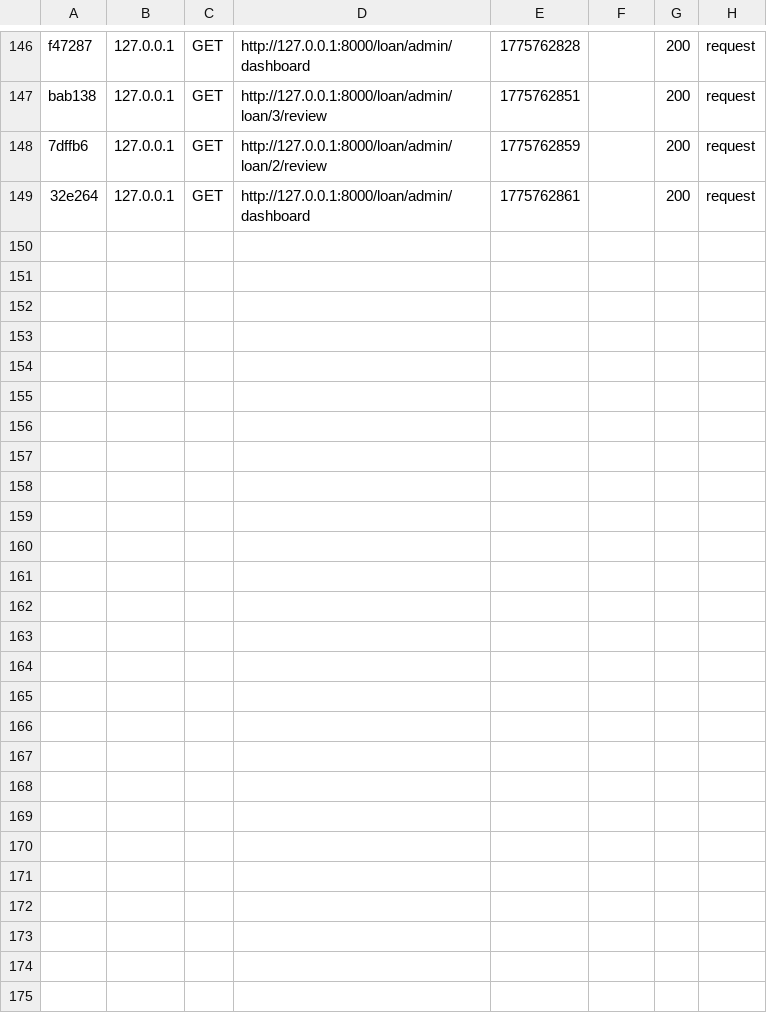
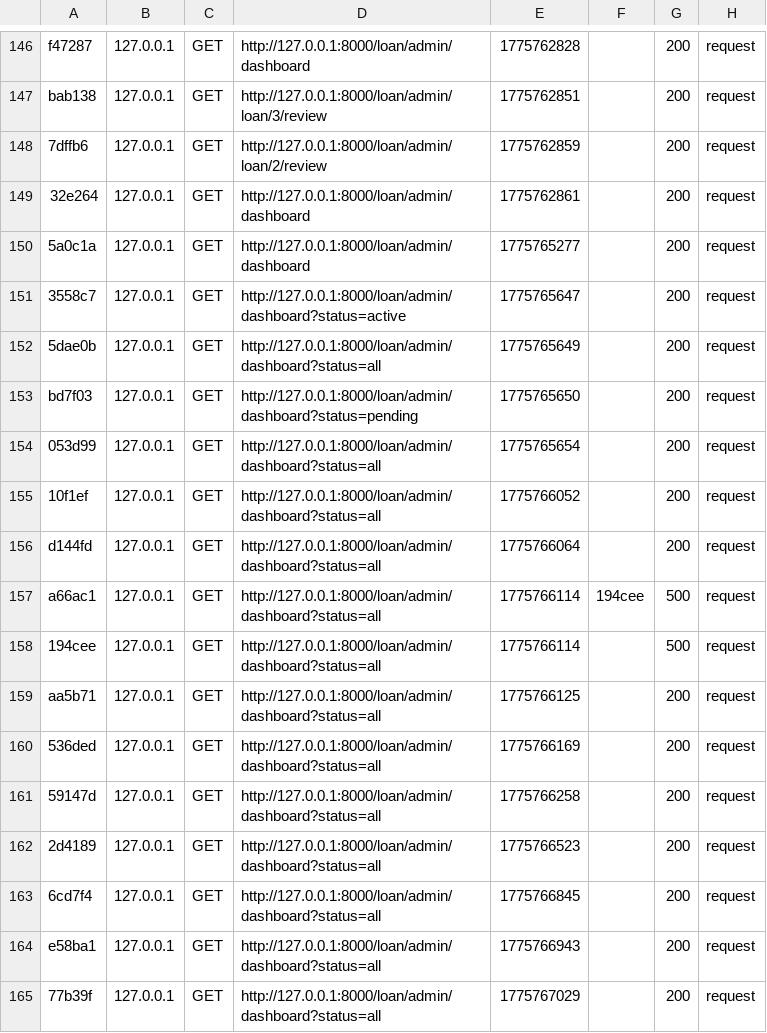
Before and after one commit to mohamed-hedi-kaouech/Esprit-PIDEV-Symfony-3A28-2026-FinTrust, a CSV file: var/cache/dev/profiler/index.csv, drawn as a sheet; only a part is shown, gaps mark what is left out.

```diff
--- a/var/cache/dev/profiler/index.csv
+++ b/var/cache/dev/profiler/index.csv
@@ -149 +149,17 @@ bab138,127.0.0.1,GET,http://127.0.0.1:8000/loan/admin/loan/3/review,1775762851,,
 32e264,127.0.0.1,GET,http://127.0.0.1:8000/loan/admin/dashboard,1775762861,,200,request
+5a0c1a,127.0.0.1,GET,http://127.0.0.1:8000/loan/admin/dashboard,1775765277,,200,request
+3558c7,127.0.0.1,GET,http://127.0.0.1:8000/loan/admin/dashboard?status=active,1775765647,,200,request
+5dae0b,127.0.0.1,GET,http://127.0.0.1:8000/loan/admin/dashboard?status=all,1775765649,,200,request
+bd7f03,127.0.0.1,GET,http://127.0.0.1:8000/loan/admin/dashboard?status=pending,1775765650,,200,request
+053d99,127.0.0.1,GET,http://127.0.0.1:8000/loan/admin/dashboard?status=all,1775765654,,200,request
+10f1ef,127.0.0.1,GET,http://127.0.0.1:8000/loan/admin/dashboard?status=all,1775766052,,200,request
+d144fd,127.0.0.1,GET,http://127.0.0.1:8000/loan/admin/dashboard?status=all,1775766064,,200,request
+a66ac1,127.0.0.1,GET,http://127.0.0.1:8000/loan/admin/dashboard?status=all,1775766114,194cee,500,request
+194cee,127.0.0.1,GET,http://127.0.0.1:8000/loan/admin/dashboard?status=all,1775766114,,500,request
+aa5b71,127.0.0.1,GET,http://127.0.0.1:8000/loan/admin/dashboard?status=all,1775766125,,200,request
+536ded,127.0.0.1,GET,http://127.0.0.1:8000/loan/admin/dashboard?status=all,1775766169,,200,request
+59147d,127.0.0.1,GET,http://127.0.0.1:8000/loan/admin/dashboard?status=all,1775766258,,200,request
+2d4189,127.0.0.1,GET,http://127.0.0.1:8000/loan/admin/dashboard?status=all,1775766523,,200,request
+6cd7f4,127.0.0.1,GET,http://127.0.0.1:8000/loan/admin/dashboard?status=all,1775766845,,200,request
+e58ba1,127.0.0.1,GET,http://127.0.0.1:8000/loan/admin/dashboard?status=all,1775766943,,200,request
+77b39f,127.0.0.1,GET,http://127.0.0.1:8000/loan/admin/dashboard?status=all,1775767029,,200,request
```
Also changed, not shown: 3 other files.
